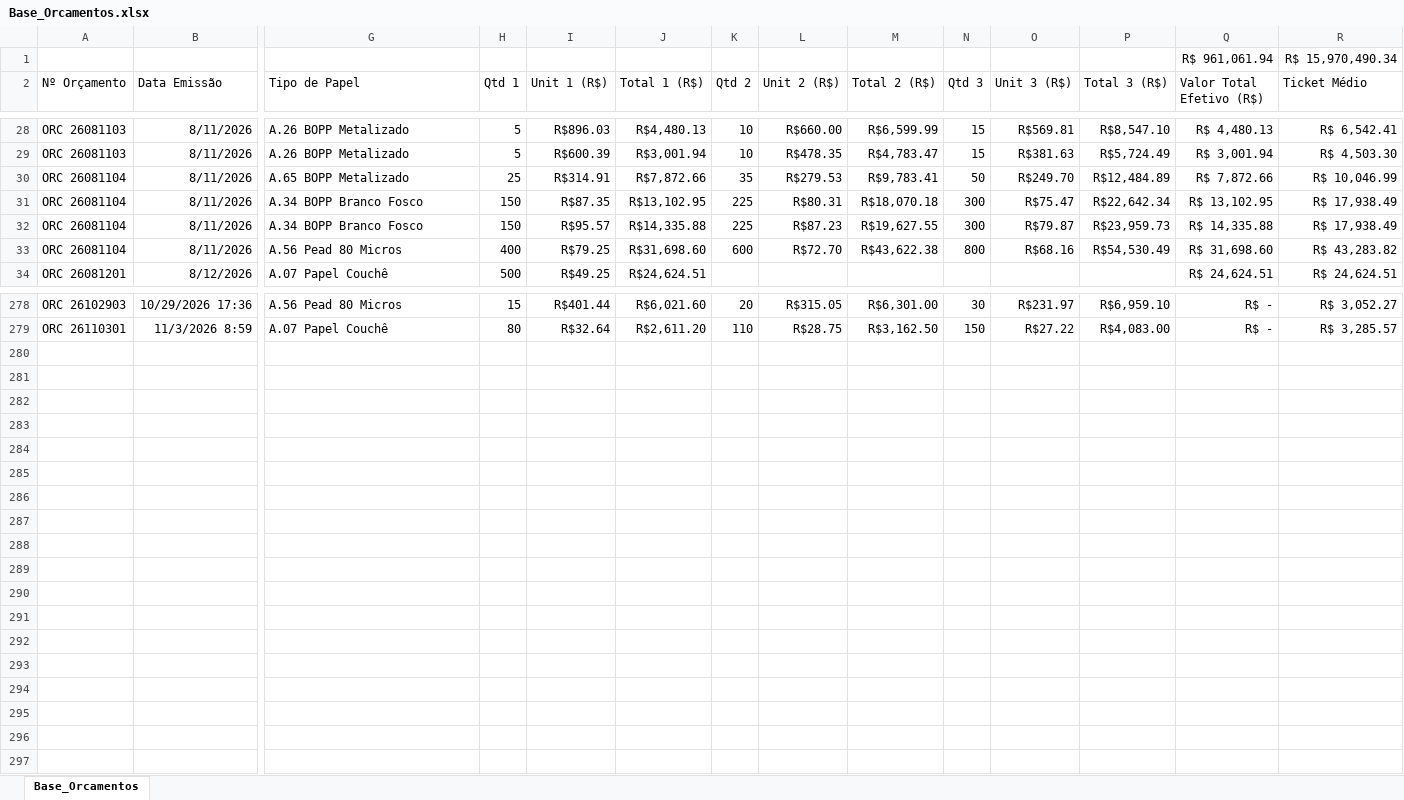
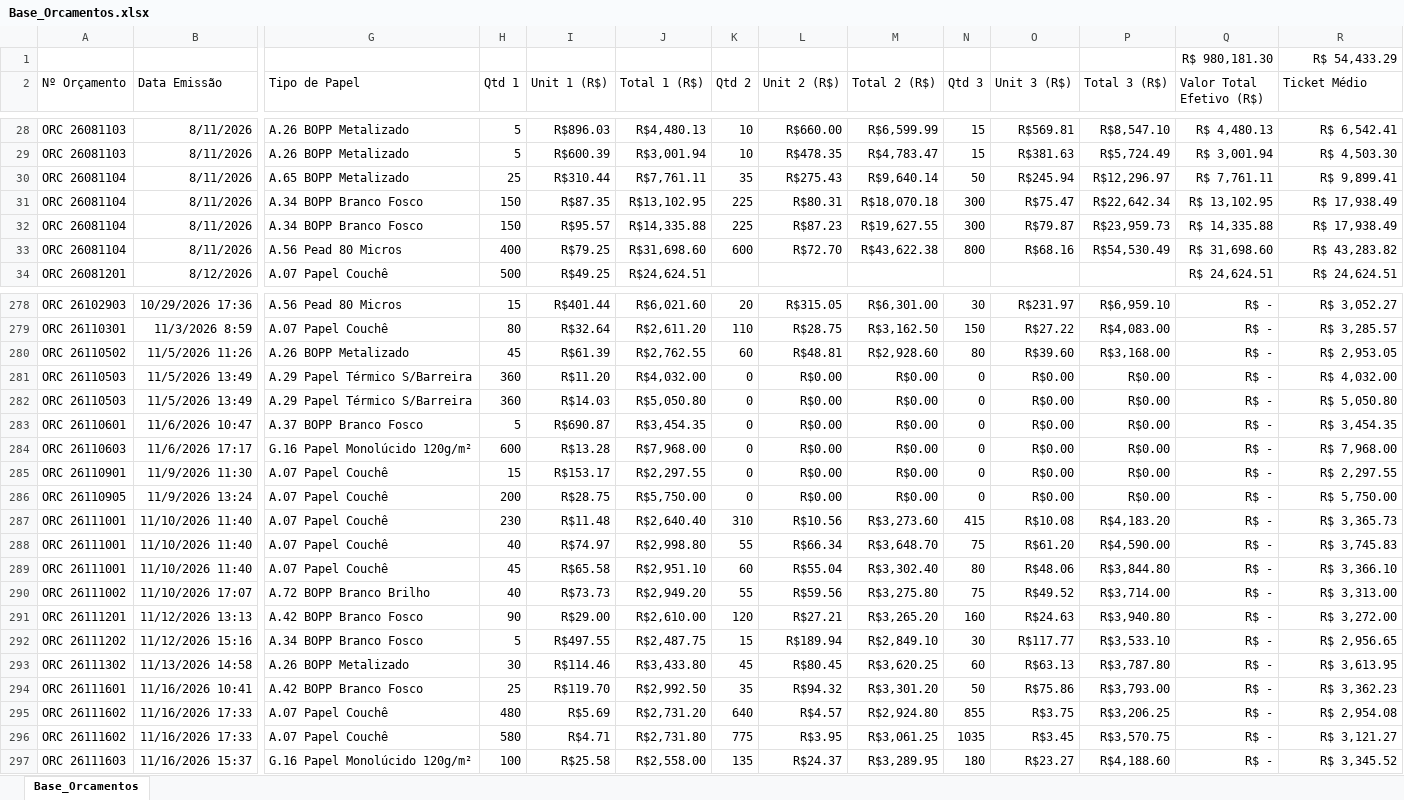
Before and after one commit to dianeLuna1924/painel-controle-orcamentos, an Excel workbook: Base_Orcamentos.xlsx, sheet Base_Orcamentos, drawn as a sheet; only a part is shown, gaps mark what is left out; values as stored, in another font and other column widths than the file's, no borders; removed rows and columns are numbered as before the commit, all else as after; rows hold the shown columns only; the diff covers the shown part only; the diff names each change by its address in the sheet, - before the commit and + after, or states it on an @@ line.

Commit message:
Add files via upload

```diff
--- a/Base_Orcamentos.xlsx (sheet Base_Orcamentos)
+++ b/Base_Orcamentos.xlsx (sheet Base_Orcamentos)
-row 1:  |  |  |  |  |  |  |  |  |  |  |  | R$ 961,061.94 | R$ 15,970,490.34
+row 1:  |  |  |  |  |  |  |  |  |  |  |  | R$ 980,181.30 | R$ 54,433.29
-I30 (Unit 1 (R$)): R$314.91
+I30 (Unit 1 (R$)): R$310.44
-J30 (Total 1 (R$)): R$7,872.66
+J30 (Total 1 (R$)): R$7,761.11
-L30 (Unit 2 (R$)): R$279.53
+L30 (Unit 2 (R$)): R$275.43
-M30 (Total 2 (R$)): R$9,783.41
+M30 (Total 2 (R$)): R$9,640.14
-O30 (Unit 3 (R$)): R$249.70
+O30 (Unit 3 (R$)): R$245.94
-P30 (Total 3 (R$)): R$12,484.89
+P30 (Total 3 (R$)): R$12,296.97
-Q30 (Valor Total Efetivo (R$)): R$ 7,872.66
+Q30 (Valor Total Efetivo (R$)): R$ 7,761.11
-R30 (Ticket Médio): R$ 10,046.99
+R30 (Ticket Médio): R$ 9,899.41
+row 280: ORC 26110502 | 11/5/2026 11:26 | A.26 BOPP Metalizado | 45 | R$61.39 | R$2,762.55 | 60 | R$48.81 | R$2,928.60 | 80 | R$39.60 | R$3,168.00 | R$ - | R$ 2,953.05
+row 281: ORC 26110503 | 11/5/2026 13:49 | A.29 Papel Térmico S/Barreira | 360 | R$11.20 | R$4,032.00 | 0 | R$0.00 | R$0.00 | 0 | R$0.00 | R$0.00 | R$ - | R$ 4,032.00
+row 282: ORC 26110503 | 11/5/2026 13:49 | A.29 Papel Térmico S/Barreira | 360 | R$14.03 | R$5,050.80 | 0 | R$0.00 | R$0.00 | 0 | R$0.00 | R$0.00 | R$ - | R$ 5,050.80
+row 283: ORC 26110601 | 11/6/2026 10:47 | A.37 BOPP Branco Fosco | 5 | R$690.87 | R$3,454.35 | 0 | R$0.00 | R$0.00 | 0 | R$0.00 | R$0.00 | R$ - | R$ 3,454.35
+row 284: ORC 26110603 | 11/6/2026 17:17 | G.16 Papel Monolúcido 120g/m² | 600 | R$13.28 | R$7,968.00 | 0 | R$0.00 | R$0.00 | 0 | R$0.00 | R$0.00 | R$ - | R$ 7,968.00
+row 285: ORC 26110901 | 11/9/2026 11:30 | A.07 Papel Couchê | 15 | R$153.17 | R$2,297.55 | 0 | R$0.00 | R$0.00 | 0 | R$0.00 | R$0.00 | R$ - | R$ 2,297.55
+row 286: ORC 26110905 | 11/9/2026 13:24 | A.07 Papel Couchê | 200 | R$28.75 | R$5,750.00 | 0 | R$0.00 | R$0.00 | 0 | R$0.00 | R$0.00 | R$ - | R$ 5,750.00
+row 287: ORC 26111001 | 11/10/2026 11:40 | A.07 Papel Couchê | 230 | R$11.48 | R$2,640.40 | 310 | R$10.56 | R$3,273.60 | 415 | R$10.08 | R$4,183.20 | R$ - | R$ 3,365.73
+row 288: ORC 26111001 | 11/10/2026 11:40 | A.07 Papel Couchê | 40 | R$74.97 | R$2,998.80 | 55 | R$66.34 | R$3,648.70 | 75 | R$61.20 | R$4,590.00 | R$ - | R$ 3,745.83
+row 289: ORC 26111001 | 11/10/2026 11:40 | A.07 Papel Couchê | 45 | R$65.58 | R$2,951.10 | 60 | R$55.04 | R$3,302.40 | 80 | R$48.06 | R$3,844.80 | R$ - | R$ 3,366.10
+row 290: ORC 26111002 | 11/10/2026 17:07 | A.72 BOPP Branco Brilho | 40 | R$73.73 | R$2,949.20 | 55 | R$59.56 | R$3,275.80 | 75 | R$49.52 | R$3,714.00 | R$ - | R$ 3,313.00
+row 291: ORC 26111201 | 11/12/2026 13:13 | A.42 BOPP Branco Fosco | 90 | R$29.00 | R$2,610.00 | 120 | R$27.21 | R$3,265.20 | 160 | R$24.63 | R$3,940.80 | R$ - | R$ 3,272.00
+row 292: ORC 26111202 | 11/12/2026 15:16 | A.34 BOPP Branco Fosco | 5 | R$497.55 | R$2,487.75 | 15 | R$189.94 | R$2,849.10 | 30 | R$117.77 | R$3,533.10 | R$ - | R$ 2,956.65
+row 293: ORC 26111302 | 11/13/2026 14:58 | A.26 BOPP Metalizado | 30 | R$114.46 | R$3,433.80 | 45 | R$80.45 | R$3,620.25 | 60 | R$63.13 | R$3,787.80 | R$ - | R$ 3,613.95
+row 294: ORC 26111601 | 11/16/2026 10:41 | A.42 BOPP Branco Fosco | 25 | R$119.70 | R$2,992.50 | 35 | R$94.32 | R$3,301.20 | 50 | R$75.86 | R$3,793.00 | R$ - | R$ 3,362.23
+row 295: ORC 26111602 | 11/16/2026 17:33 | A.07 Papel Couchê | 480 | R$5.69 | R$2,731.20 | 640 | R$4.57 | R$2,924.80 | 855 | R$3.75 | R$3,206.25 | R$ - | R$ 2,954.08
+row 296: ORC 26111602 | 11/16/2026 17:33 | A.07 Papel Couchê | 580 | R$4.71 | R$2,731.80 | 775 | R$3.95 | R$3,061.25 | 1035 | R$3.45 | R$3,570.75 | R$ - | R$ 3,121.27
+row 297: ORC 26111603 | 11/16/2026 15:37 | G.16 Papel Monolúcido 120g/m² | 100 | R$25.58 | R$2,558.00 | 135 | R$24.37 | R$3,289.95 | 180 | R$23.27 | R$4,188.60 | R$ - | R$ 3,345.52
```
Also changed, not shown: 120 edited cells elsewhere in this sheet.
